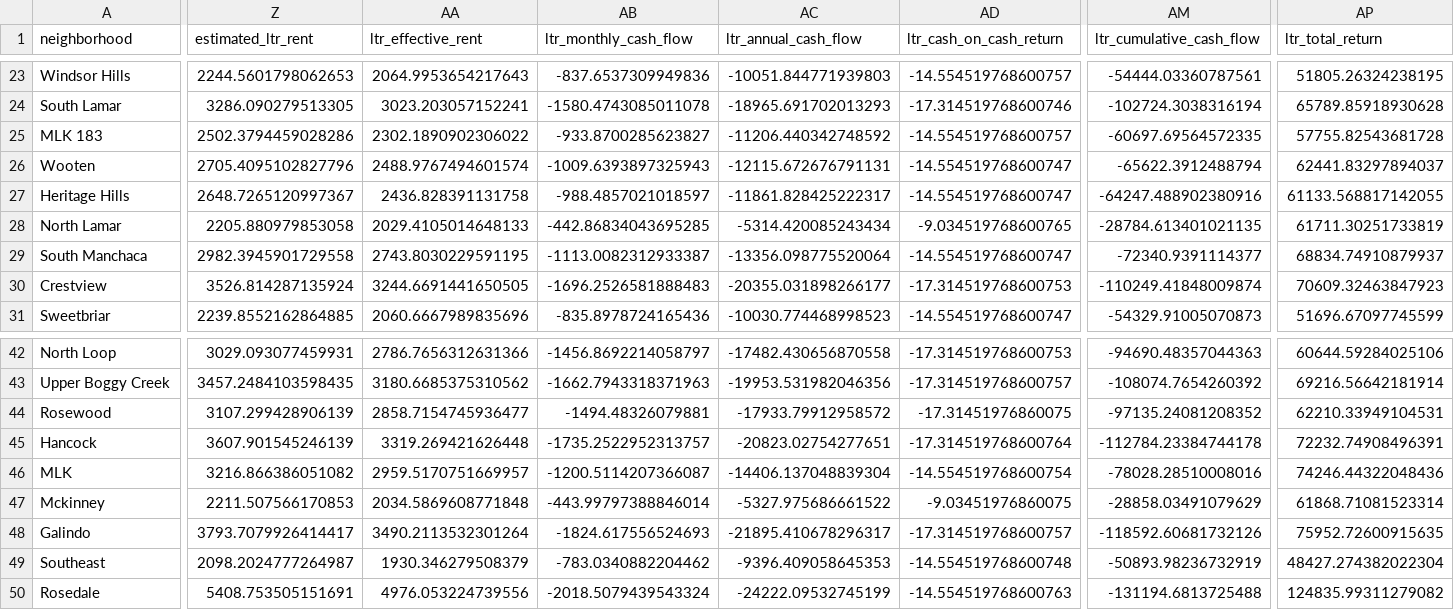
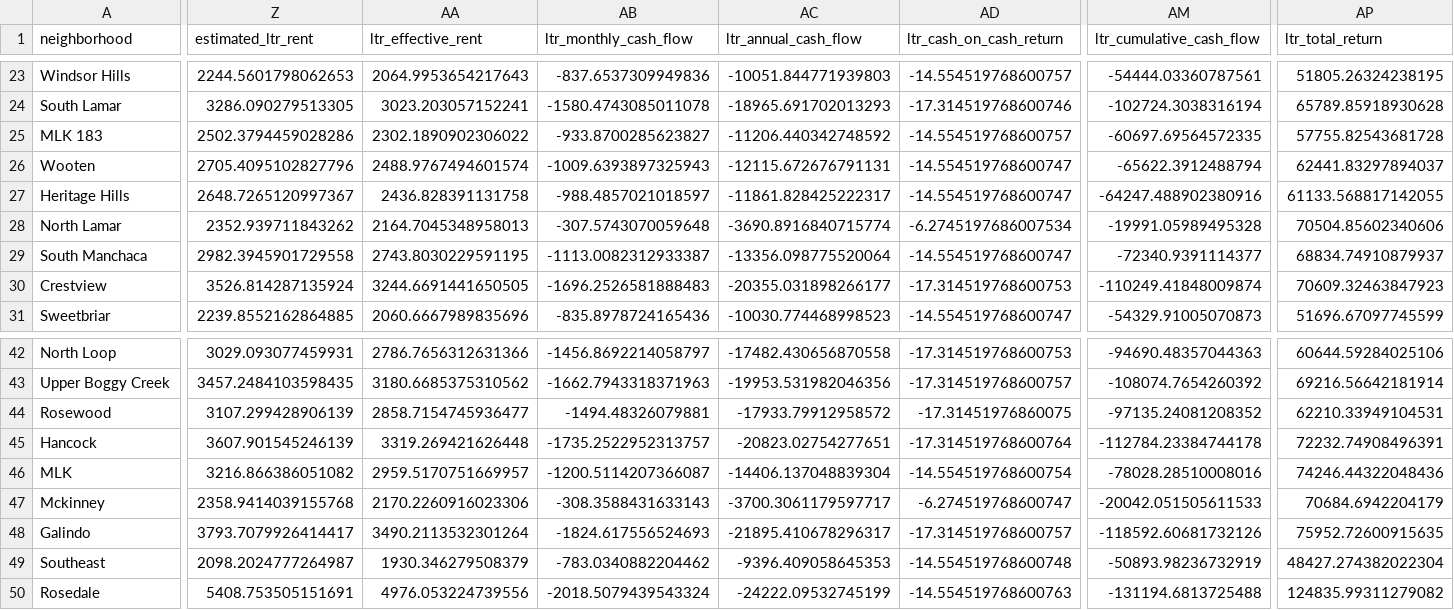
Before and after one commit to cleburn/property-analyst-pro, a CSV file: data/processed/neighborhoods_v1.2_complete.csv, drawn as a sheet; only a part is shown, gaps mark what is left out; the diff covers the shown part only; the diff names each change by its address in the sheet, - before the commit and + after, or states it on an @@ line.

Commit message:
Adjust <$300k LTR rent estimate based on validation data
- Increase <$300k tier: 0.75% → 0.80% (validated with Pleasant Valley data)
- Keep other tiers unchanged: $300-500k (0.65%), $500-700k (0.60%)
- Based on Nov 2025 Zillow rental validation showing 0.97% actual
- Conservative adjustment (+7%) balances validation data with limited sample
- Reprocess data with updated estimates
- Remove validation template (analysis complete)

```diff
--- a/data/processed/neighborhoods_v1.2_complete.csv
+++ b/data/processed/neighborhoods_v1.2_complete.csv
-Z28 (estimated_ltr_rent): 2205.880979853058
+Z28 (estimated_ltr_rent): 2352.939711843262
-AA28 (ltr_effective_rent): 2029.4105014648133
+AA28 (ltr_effective_rent): 2164.7045348958013
-AB28 (ltr_monthly_cash_flow): -442.86834043695285
+AB28 (ltr_monthly_cash_flow): -307.5743070059648
-AC28 (ltr_annual_cash_flow): -5314.420085243434
+AC28 (ltr_annual_cash_flow): -3690.8916840715774
-AD28 (ltr_cash_on_cash_return): -9.034519768600765
+AD28 (ltr_cash_on_cash_return): -6.2745197686007534
-AM28 (ltr_cumulative_cash_flow): -28784.613401021135
+AM28 (ltr_cumulative_cash_flow): -19991.05989495328
-AP28 (ltr_total_return): 61711.30251733819
+AP28 (ltr_total_return): 70504.85602340606
-Z47 (estimated_ltr_rent): 2211.507566170853
+Z47 (estimated_ltr_rent): 2358.9414039155768
-AA47 (ltr_effective_rent): 2034.5869608771848
+AA47 (ltr_effective_rent): 2170.2260916023306
-AB47 (ltr_monthly_cash_flow): -443.99797388846014
+AB47 (ltr_monthly_cash_flow): -308.3588431633143
-AC47 (ltr_annual_cash_flow): -5327.975686661522
+AC47 (ltr_annual_cash_flow): -3700.3061179597717
-AD47 (ltr_cash_on_cash_return): -9.03451976860075
+AD47 (ltr_cash_on_cash_return): -6.274519768600747
-AM47 (ltr_cumulative_cash_flow): -28858.03491079629
+AM47 (ltr_cumulative_cash_flow): -20042.051505611533
-AP47 (ltr_total_return): 61868.71081523314
+AP47 (ltr_total_return): 70684.6942204179
```
Also changed, not shown: 40 edited cells elsewhere in this file, 2 other files.
